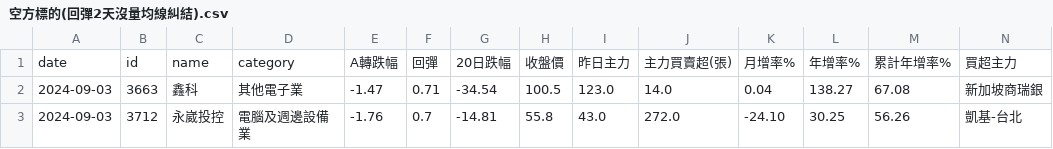
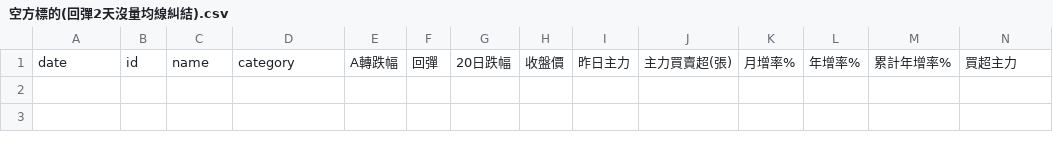
Before and after one commit to itony215/stock_data, a CSV file: data/空方標的(回彈2天沒量均線糾結).csv, drawn as a sheet; only a part is shown; rows hold the shown columns only; the diff names each change by its address in the sheet, - before the commit and + after, or states it on an @@ line.

```diff
--- a/data/空方標的(回彈2天沒量均線糾結).csv
+++ b/data/空方標的(回彈2天沒量均線糾結).csv
-row 2: 2024-09-03 | 3663 | 鑫科 | 其他電子業 | -1.47 | 0.71 | -34.54 | 100.5 | 123.0 | 14.0 | 0.04 | 138.27 | 67.08 | 新加坡商瑞銀
-row 3: 2024-09-03 | 3712 | 永崴投控 | 電腦及週邊設備業 | -1.76 | 0.7 | -14.81 | 55.8 | 43.0 | 272.0 | -24.10 | 30.25 | 56.26 | 凱基-台北
```
Also changed, not shown: data/投信10日以上無買入_今日買入.csv, data/殺兩天長黑.csv, 17 other files.
